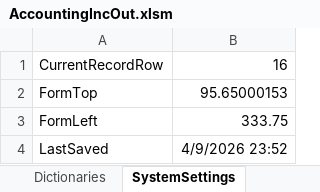
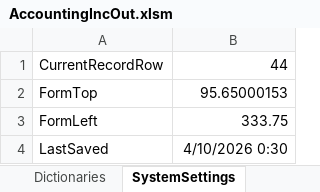
Before and after one commit to kerzhaev/AccountingIncOut, an Excel workbook: AccountingIncOut.xlsm, sheet SystemSettings, drawn as a sheet; values as stored, in another font and other column widths than the file's, no borders; the diff names each change by its address in the sheet, - before the commit and + after, or states it on an @@ line.

```diff
--- a/AccountingIncOut.xlsm (sheet SystemSettings)
+++ b/AccountingIncOut.xlsm (sheet SystemSettings)
-B1: 16
+B1: 44
-B4: 4/9/2026 23:52
+B4: 4/10/2026 0:30
```
Also changed, not shown: sheet OperationLog, 4 other files.
